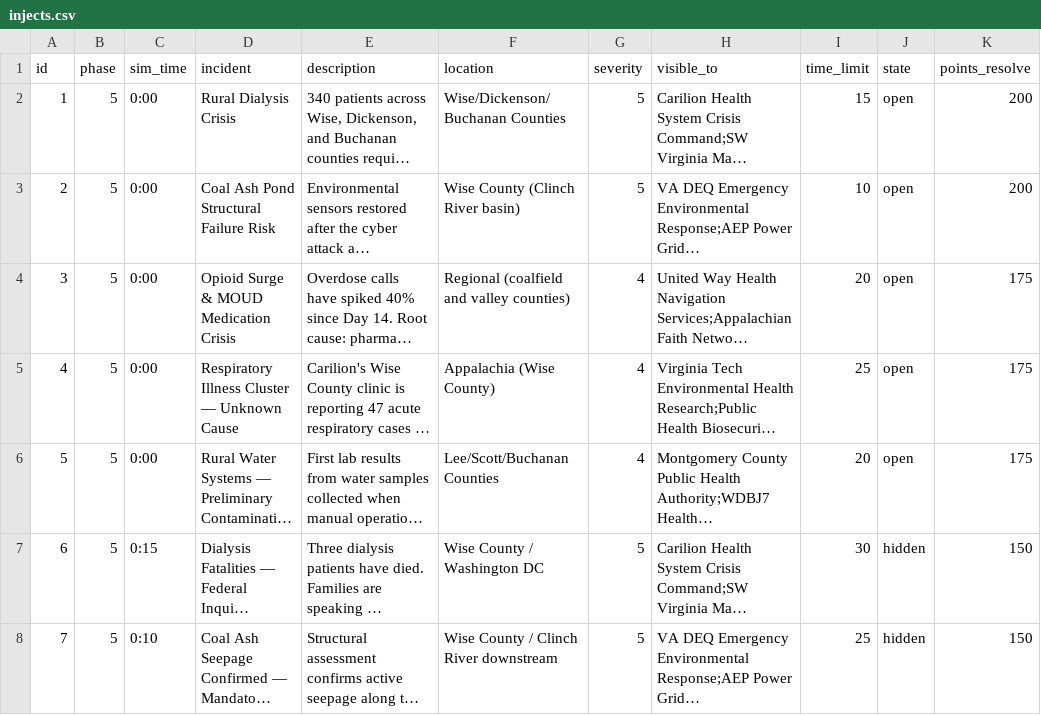
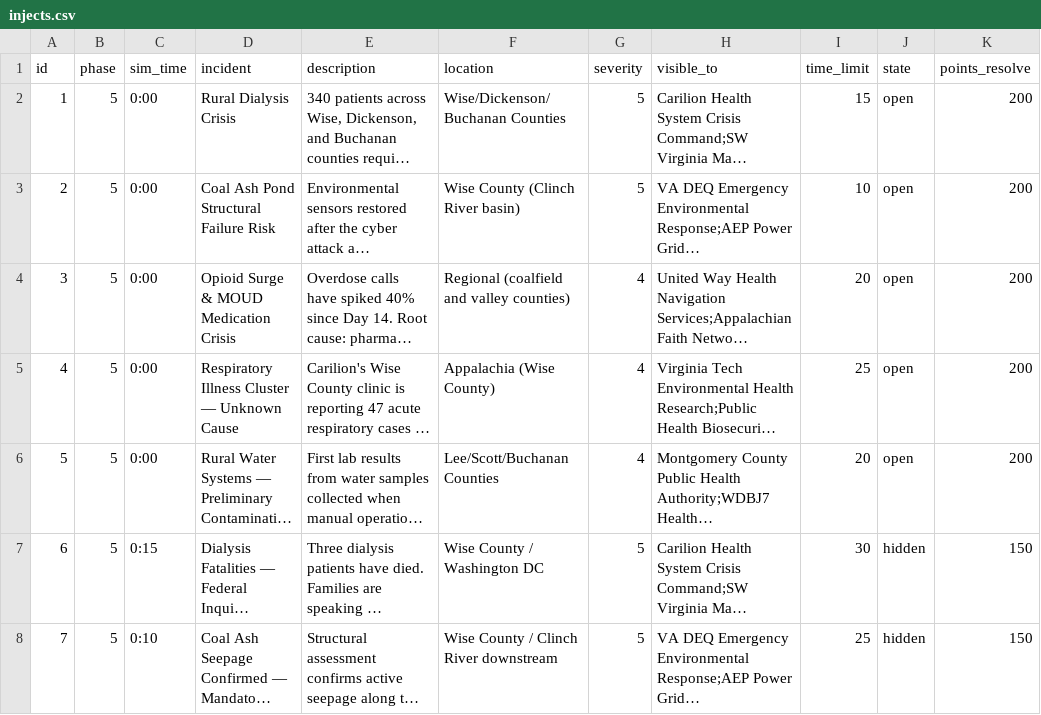
Before and after one commit to future-of-security/simulation-data, a CSV file: virginia-cascading-crisis/phase_5/injects.csv, drawn as a sheet; only a part is shown; long unchanged cells end in …; the diff names each change by its address in the sheet, - before the commit and + after, or states it on an @@ line.

```diff
--- a/virginia-cascading-crisis/phase_5/injects.csv
+++ b/virginia-cascading-crisis/phase_5/injects.csv
-K4:K6 (points_resolve): 175
+K4:K6 (points_resolve): 200
```
Also changed, not shown: virginia-cascading-crisis/phase_5/injects_init.csv, 1 other file.
